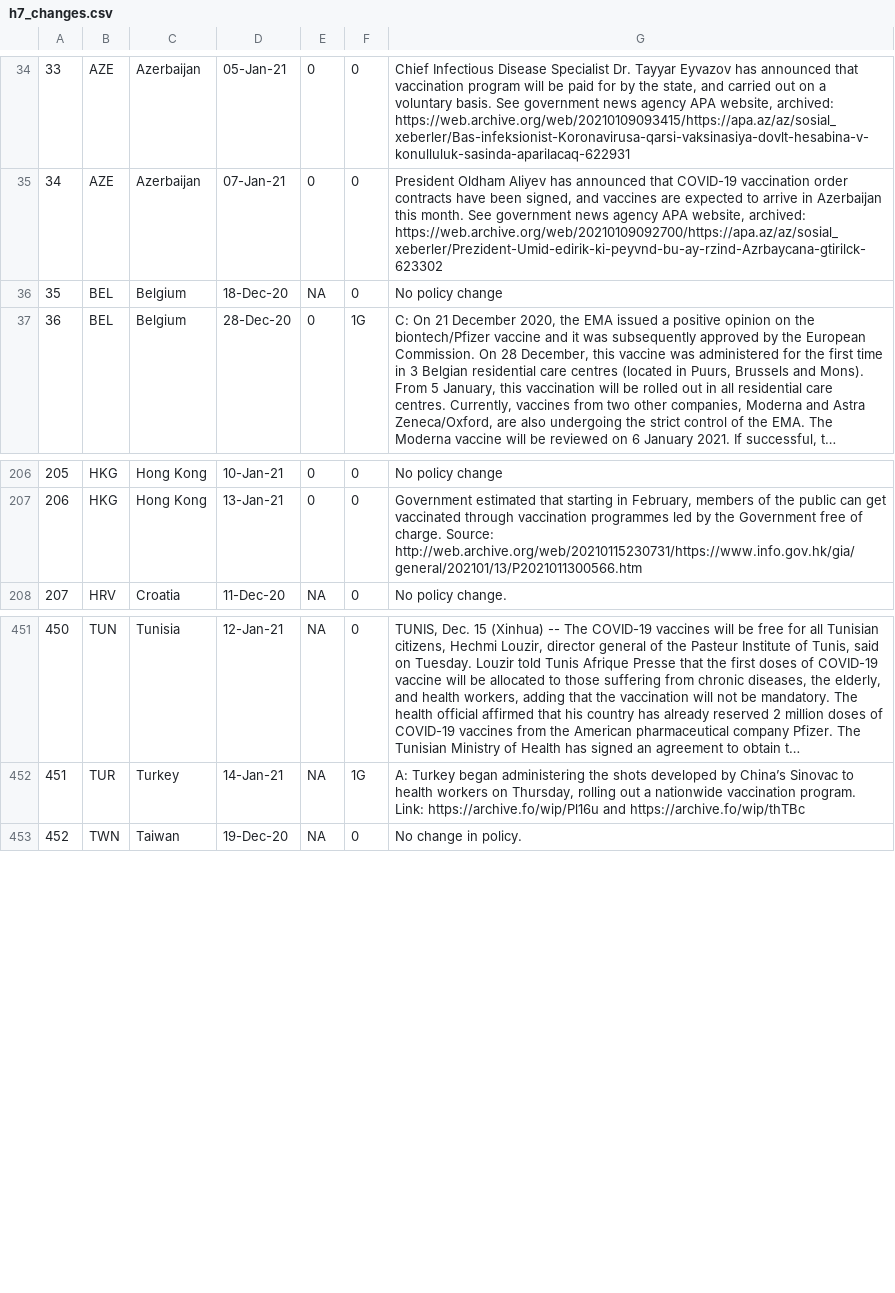
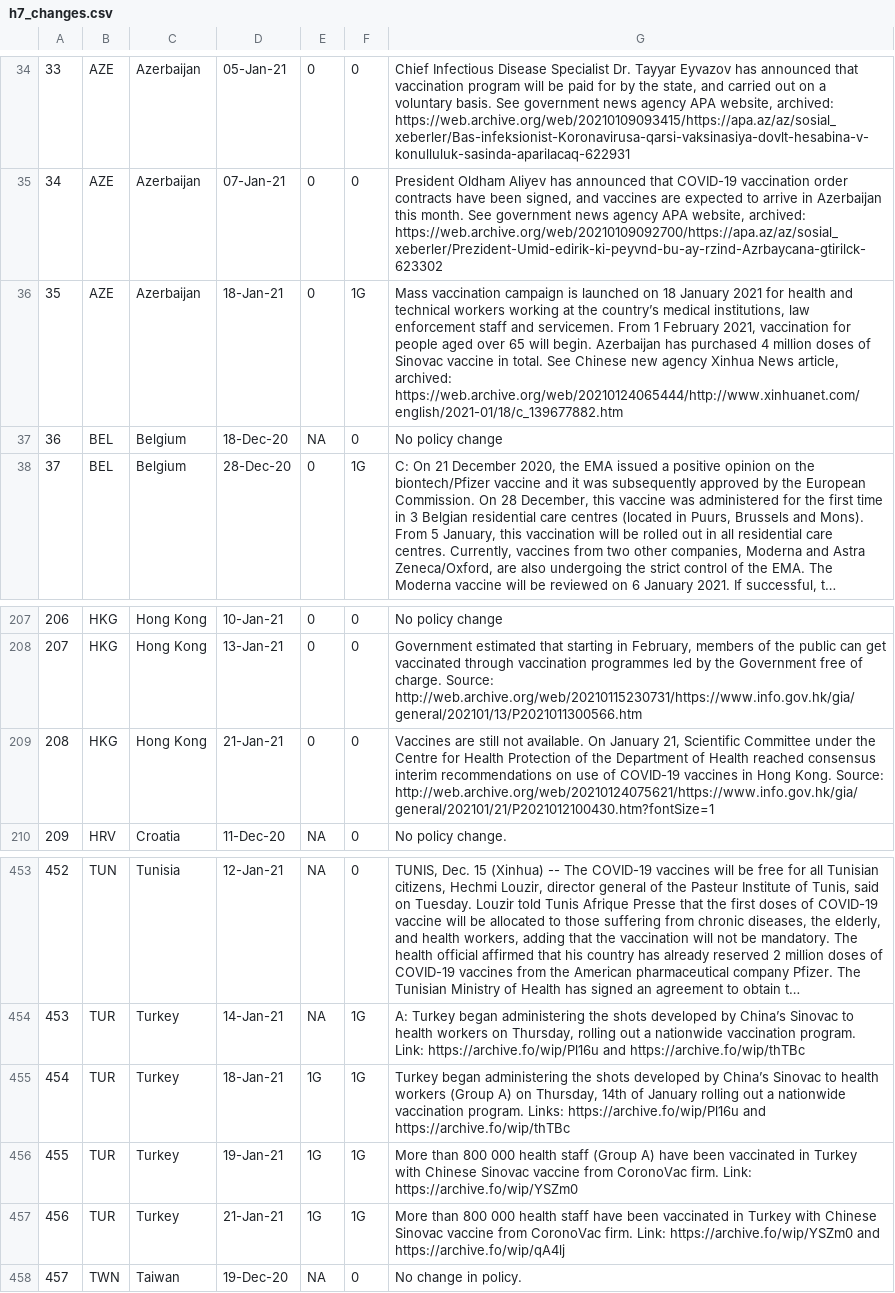
Before and after one commit to saptahash/BSGtracker_analysis, a CSV file: data/h7_changes.csv, drawn as a sheet; only a part is shown, gaps mark what is left out; long unchanged cells end in …; addresses are those after the commit; the diff names each change by its address in the sheet, - before the commit and + after, or states it on an @@ line.

```diff
--- a/data/h7_changes.csv
+++ b/data/h7_changes.csv
+row 36: 35 | AZE | Azerbaijan | 18-Jan-21 | 0 | 1G | Mass vaccination campaign is launched on 18 January 2021 for health and technical workers working at the country’s medical institutions, law enforcement staff and servicemen. From 1 February 2021, vaccination for people aged over 65 will begin. Azerbaijan has purchased 4 million doses of Sinovac vaccine in total. See Chinese new agency Xinhua News article, archived: https://web.archive.org/web/20210124065444/http://www.xinhuanet.com/english/2021-01/18/c_139677882.htm
@@ column A renumbered from row 37 down @@
+row 209: 208 | HKG | Hong Kong | 21-Jan-21 | 0 | 0 | Vaccines are still not available. On January 21, Scientific Committee under the Centre for Health Protection of the Department of Health reached consensus interim recommendations on use of COVID-19 vaccines in Hong Kong. Source: http://web.archive.org/web/20210124075621/https://www.info.gov.hk/gia/general/202101/21/P2021012100430.htm?fontSize=1
+row 455: 454 | TUR | Turkey | 18-Jan-21 | 1G | 1G | Turkey began administering the shots developed by China’s Sinovac to health workers (Group A) on Thursday, 14th of January rolling out a nationwide vaccination program. Links: https://archive.fo/wip/Pl16u and https://archive.fo/wip/thTBc
+row 456: 455 | TUR | Turkey | 19-Jan-21 | 1G | 1G | More than 800 000 health staff (Group A) have been vaccinated in Turkey with Chinese Sinovac vaccine from CoronoVac firm. Link: https://archive.fo/wip/YSZm0
+row 457: 456 | TUR | Turkey | 21-Jan-21 | 1G | 1G | More than 800 000 health staff have been vaccinated in Turkey with Chinese Sinovac vaccine from CoronoVac firm. Link: https://archive.fo/wip/YSZm0 and https://archive.fo/wip/qA4lj
```
